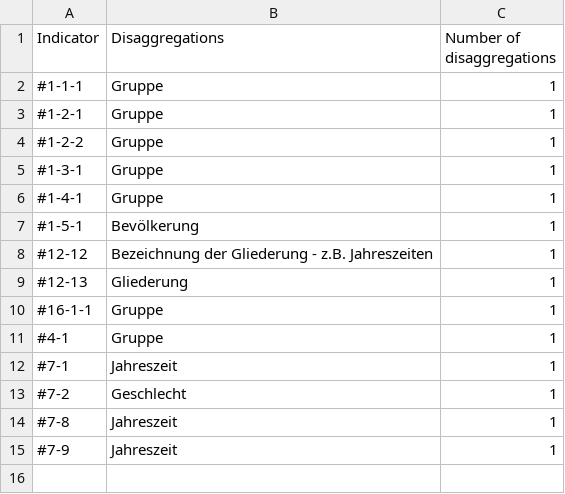
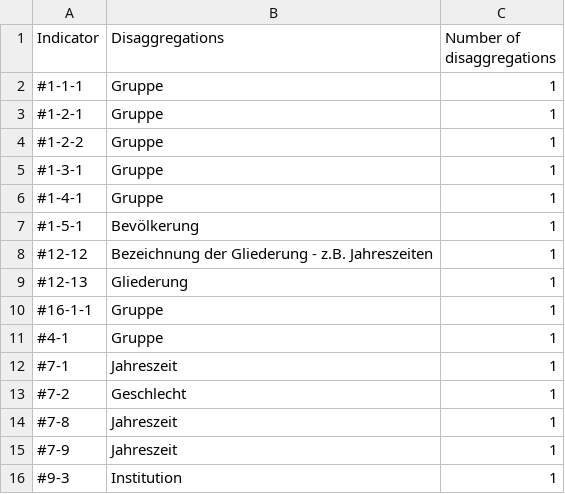
Before and after one commit to Land-Schleswig-Holstein/osdg-data, a CSV file: disaggregation-by-indicator-report.csv, drawn as a sheet; the diff names each change by its address in the sheet, - before the commit and + after, or states it on an @@ line.

```diff
--- a/disaggregation-by-indicator-report.csv
+++ b/disaggregation-by-indicator-report.csv
+row 16: #9-3 | Institution | 1
```
Also changed, not shown: metadata_field-by-indicator-report.csv, 42 other files.
